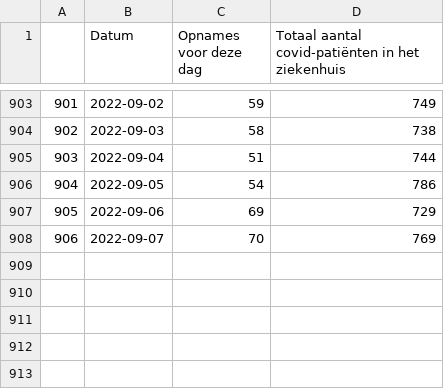
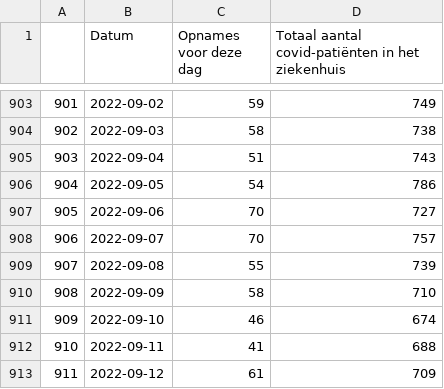
Before and after one commit to journinho/covid-19-dashboard-sciensano-2.0, a CSV file: 3_hospitalisaties.csv, drawn as a sheet; only a part is shown, gaps mark what is left out.

```diff
--- a/3_hospitalisaties.csv
+++ b/3_hospitalisaties.csv
@@ -904,5 +904,10 @@
 902,2022-09-03,58,738
-903,2022-09-04,51,744
+903,2022-09-04,51,743
 904,2022-09-05,54,786
-905,2022-09-06,69,729
-906,2022-09-07,70,769
+905,2022-09-06,70,727
+906,2022-09-07,70,757
+907,2022-09-08,55,739
+908,2022-09-09,58,710
+909,2022-09-10,46,674
+910,2022-09-11,41,688
+911,2022-09-12,61,709
```
Also changed, not shown: 1_besmettingen_zevendaags.csv, 2_positiviteitsratio.csv, 2 other files.
